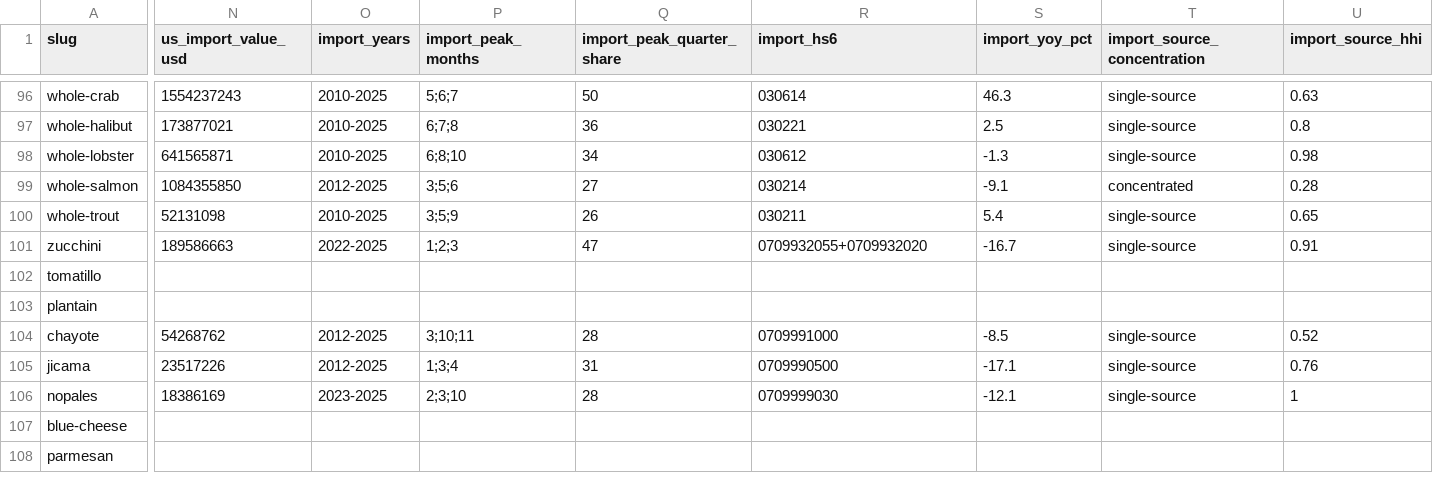
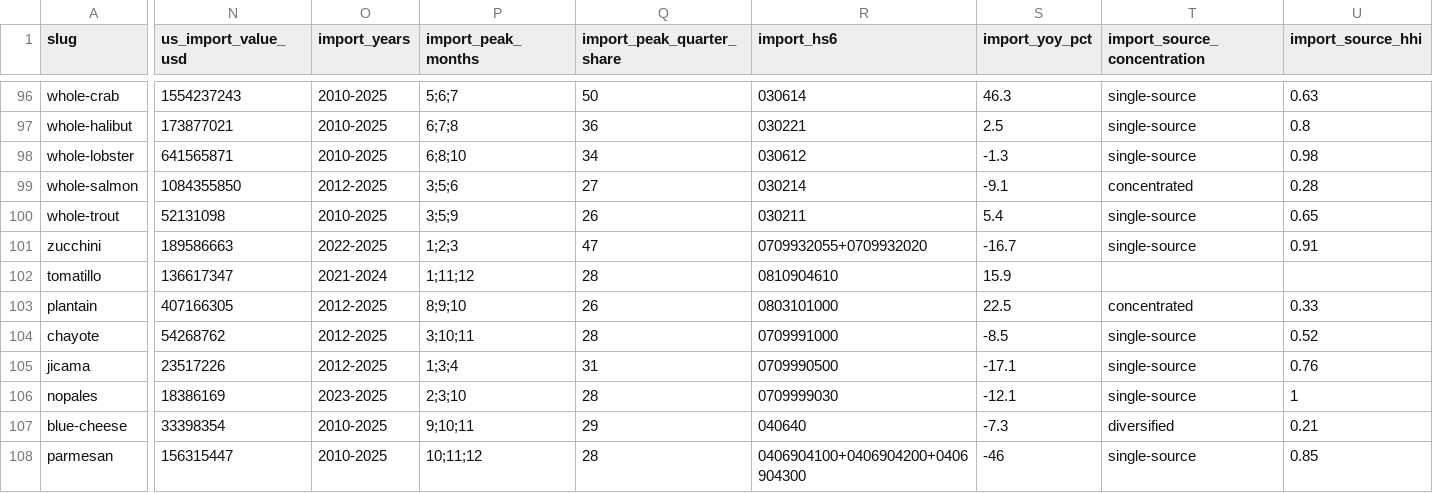
Before and after one commit to Donwonmagic/potentially-profitable, a CSV file: cost-index/ingredient-state-record.csv, drawn as a sheet; only a part is shown, gaps mark what is left out; the diff covers the shown part only; the diff names each change by its address in the sheet, - before the commit and + after, or states it on an @@ line.

```diff
--- a/cost-index/ingredient-state-record.csv
+++ b/cost-index/ingredient-state-record.csv
-N102 (us_import_value_usd): (empty)
+N102 (us_import_value_usd): 136617347
-O102 (import_years): (empty)
+O102 (import_years): 2021-2024
-P102 (import_peak_months): (empty)
+P102 (import_peak_months): 1;11;12
-Q102 (import_peak_quarter_share): (empty)
+Q102 (import_peak_quarter_share): 28
-R102 (import_hs6): (empty)
+R102 (import_hs6): 0810904610
-S102 (import_yoy_pct): (empty)
+S102 (import_yoy_pct): 15.9
-N103 (us_import_value_usd): (empty)
+N103 (us_import_value_usd): 407166305
-O103 (import_years): (empty)
+O103 (import_years): 2012-2025
-P103 (import_peak_months): (empty)
+P103 (import_peak_months): 8;9;10
-Q103 (import_peak_quarter_share): (empty)
+Q103 (import_peak_quarter_share): 26
-R103 (import_hs6): (empty)
+R103 (import_hs6): 0803101000
-S103 (import_yoy_pct): (empty)
+S103 (import_yoy_pct): 22.5
-T103 (import_source_concentration): (empty)
+T103 (import_source_concentration): concentrated
-U103 (import_source_hhi): (empty)
+U103 (import_source_hhi): 0.33
-N107 (us_import_value_usd): (empty)
+N107 (us_import_value_usd): 33398354
-O107:O108 (import_years): (empty)
+O107:O108 (import_years): 2010-2025
-P107 (import_peak_months): (empty)
+P107 (import_peak_months): 9;10;11
-Q107 (import_peak_quarter_share): (empty)
+Q107 (import_peak_quarter_share): 29
-R107 (import_hs6): (empty)
+R107 (import_hs6): 040640
-S107 (import_yoy_pct): (empty)
+S107 (import_yoy_pct): -7.3
-T107 (import_source_concentration): (empty)
+T107 (import_source_concentration): diversified
-U107 (import_source_hhi): (empty)
+U107 (import_source_hhi): 0.21
-N108 (us_import_value_usd): (empty)
+N108 (us_import_value_usd): 156315447
-P108 (import_peak_months): (empty)
+P108 (import_peak_months): 10;11;12
-Q108 (import_peak_quarter_share): (empty)
+Q108 (import_peak_quarter_share): 28
-R108 (import_hs6): (empty)
+R108 (import_hs6): 0406904100+0406904200+0406904300
-S108 (import_yoy_pct): (empty)
+S108 (import_yoy_pct): -46
-T108 (import_source_concentration): (empty)
+T108 (import_source_concentration): single-source
-U108 (import_source_hhi): (empty)
+U108 (import_source_hhi): 0.85
```
Also changed, not shown: 57 edited cells elsewhere in this file, 2 other files.
